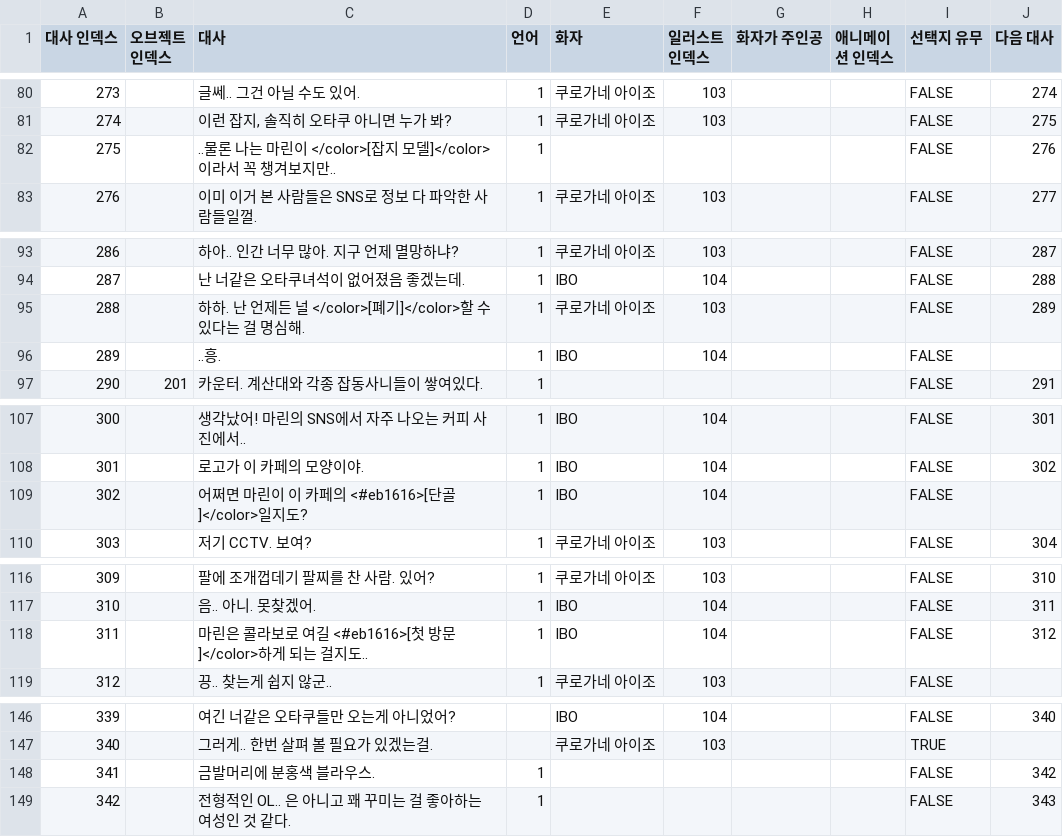
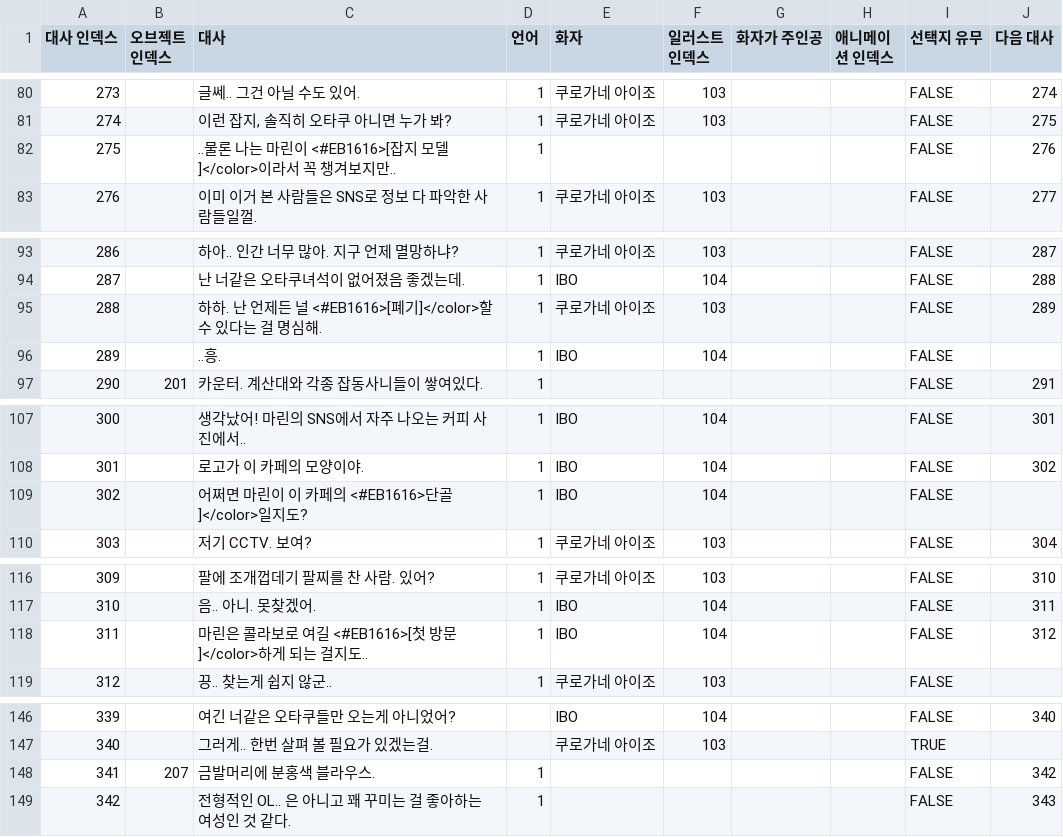
Before and after one commit to chatnip/GainLoss, a CSV file: Assets/Resources/CSV/StuffVitterfly CSV - Dialogs.csv, drawn as a sheet; only a part is shown, gaps mark what is left out; the diff covers the shown part only; the diff names each change by its address in the sheet, - before the commit and + after, or states it on an @@ line.

```diff
--- a/Assets/Resources/CSV/StuffVitterfly CSV - Dialogs.csv
+++ b/Assets/Resources/CSV/StuffVitterfly CSV - Dialogs.csv
-C82 (대사): …마린이 </color>[잡지 모…
+C82 (대사): …마린이 <#EB1616>[잡지 모…
-C95 (대사): …든 널 </color>[폐기]</color>할…
+C95 (대사): …든 널 <#EB1616>[폐기]</color>할…
-C109 (대사): 어쩌면 마린이 이 카페의 <#eb1616>[단골]</color>일지도?
+C109 (대사): 어쩌면 마린이 이 카페의 <#EB1616>단골]</color>일지도?
-C118 (대사): …여길 <#eb1616>[첫 방문…
+C118 (대사): …여길 <#EB1616>[첫 방문…
-B148 (오브젝트 인덱스): (empty)
+B148 (오브젝트 인덱스): 207
```
Also changed, not shown: 7 edited cells elsewhere in this file, Assets/Resources/CSV/StuffVitterfly CSV - Locations.csv, Assets/Resources/CSV/StuffVitterfly CSV - Objects.csv, 10 other files.
